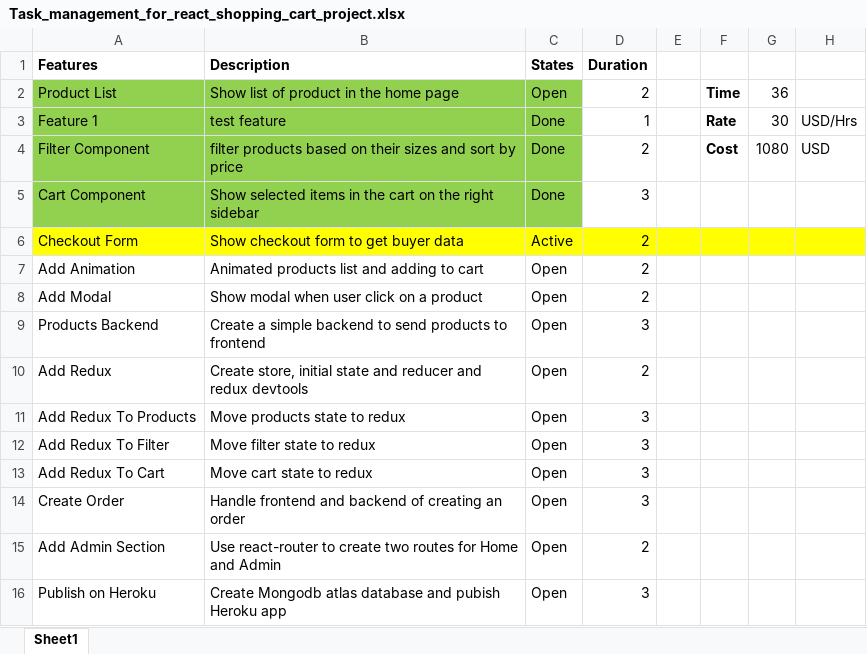
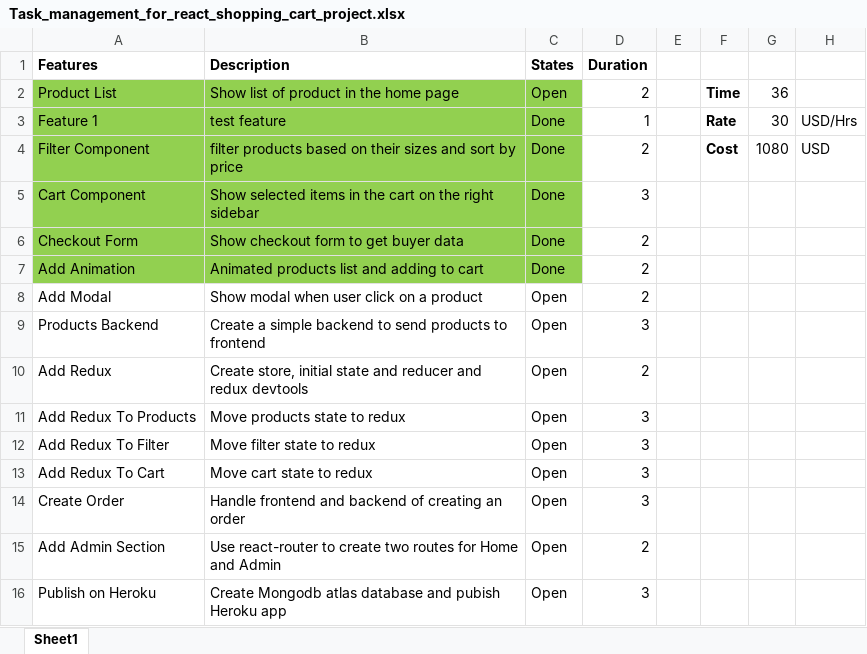
Before and after one commit to masudgit/React, an Excel workbook: react-shopping-cart/Task_management_for_react_shopping_cart_project.xlsx, sheet Sheet1, drawn as a sheet; values as stored, in another font and other column widths than the file's, no borders; the diff names each change by its address in the sheet, - before the commit and + after, or states it on an @@ line.

```diff
--- a/react-shopping-cart/Task_management_for_react_shopping_cart_project.xlsx (sheet Sheet1)
+++ b/react-shopping-cart/Task_management_for_react_shopping_cart_project.xlsx (sheet Sheet1)
-A6:C6 fill: #FFFF00
+A6:C6 fill: #92D050
-C6 (States): Active
+C6 (States): Done
-D6:H6 fill: #FFFF00
+D6:H6 fill: none
-A7:C7 fill: none
+A7:C7 fill: #92D050
-C7 (States): Open
+C7 (States): Done
```
Also changed, not shown: 4 other files.
